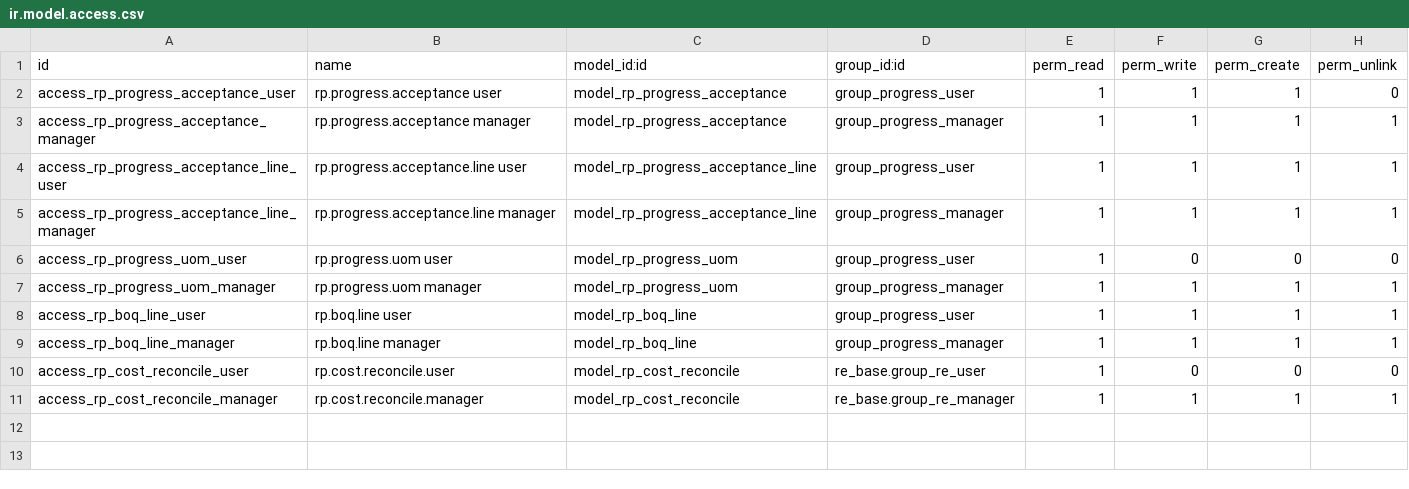
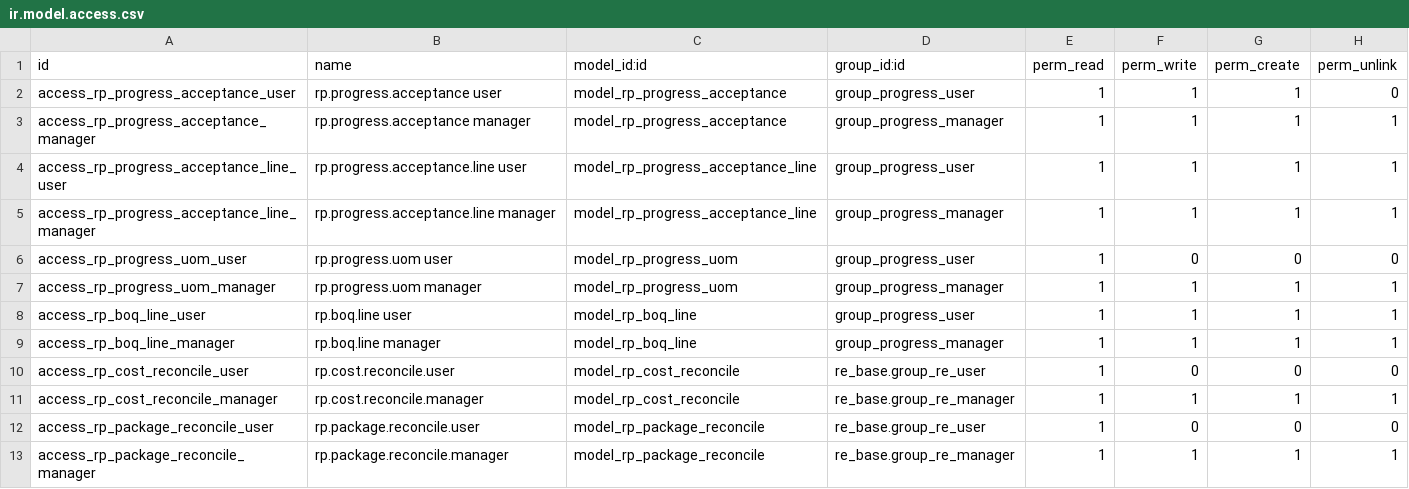
Before and after one commit to bsdinsight/realtypro, a CSV file: addons/_project/rp_progress/security/ir.model.access.csv, drawn as a sheet; the diff names each change by its address in the sheet, - before the commit and + after, or states it on an @@ line.

```diff
--- a/addons/_project/rp_progress/security/ir.model.access.csv
+++ b/addons/_project/rp_progress/security/ir.model.access.csv
+row 12: access_rp_package_reconcile_user | rp.package.reconcile.user | model_rp_package_reconcile | re_base.group_re_user | 1 | 0 | 0 | 0
+row 13: access_rp_package_reconcile_manager | rp.package.reconcile.manager | model_rp_package_reconcile | re_base.group_re_manager | 1 | 1 | 1 | 1
```
Also changed, not shown: 2 other files.
